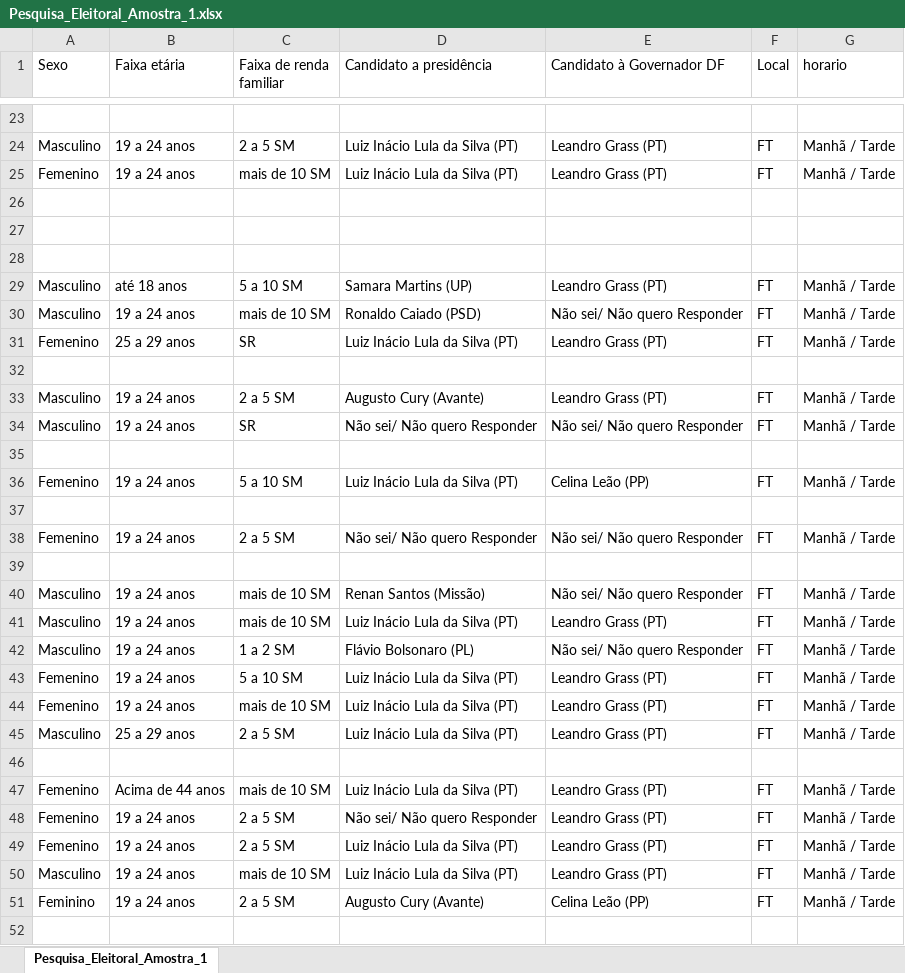
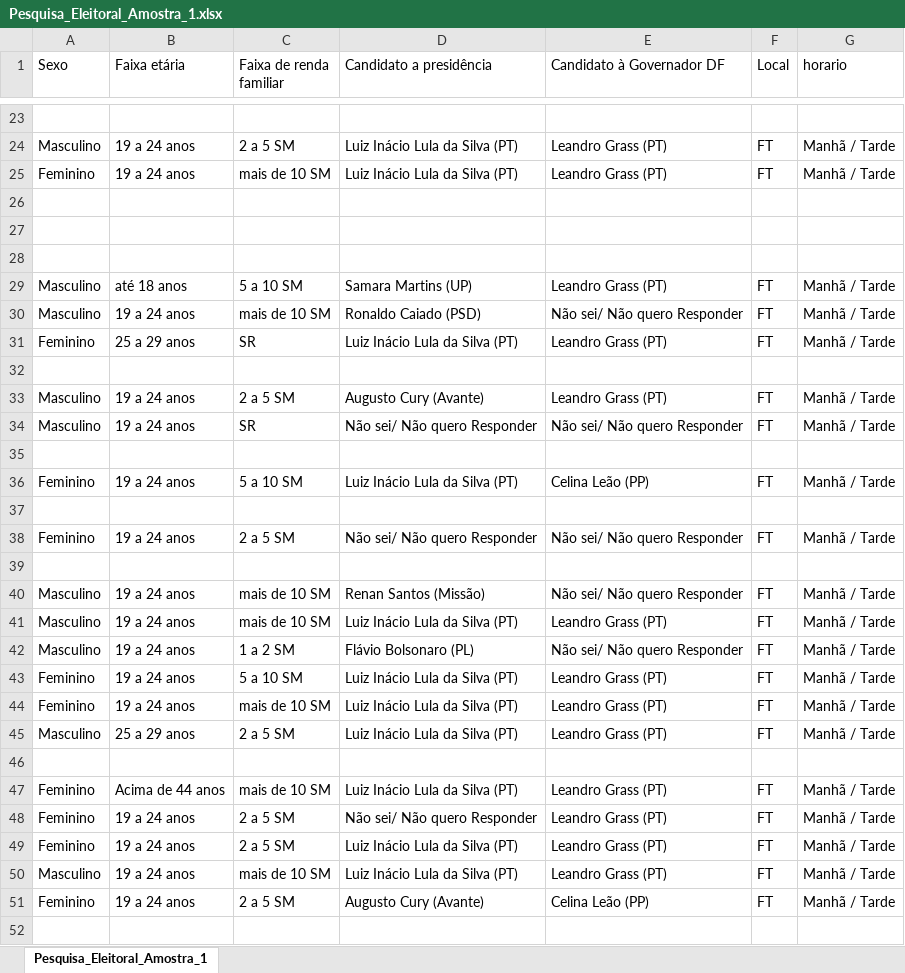
Before and after one commit to daviwbarros/Trabalho_Amostragem, an Excel workbook: amostras/amostras_xlsx/Pesquisa_Eleitoral_Amostra_1.xlsx, sheet Pesquisa_Eleitoral_Amostra_1, drawn as a sheet; only a part is shown, gaps mark what is left out; values as stored, in another font and other column widths than the file's, no borders; the diff covers the shown part only; the diff names each change by its address in the sheet, - before the commit and + after, or states it on an @@ line.

Commit message:
Add files via upload

```diff
--- a/amostras/amostras_xlsx/Pesquisa_Eleitoral_Amostra_1.xlsx (sheet Pesquisa_Eleitoral_Amostra_1)
+++ b/amostras/amostras_xlsx/Pesquisa_Eleitoral_Amostra_1.xlsx (sheet Pesquisa_Eleitoral_Amostra_1)
-A25 (Sexo): Femenino
+A25 (Sexo): Feminino
-A31 (Sexo): Femenino
+A31 (Sexo): Feminino
-A36 (Sexo): Femenino
+A36 (Sexo): Feminino
-A38 (Sexo): Femenino
+A38 (Sexo): Feminino
-A43:A44 (Sexo): Femenino
+A43:A44 (Sexo): Feminino
-A47:A49 (Sexo): Femenino
+A47:A49 (Sexo): Feminino
```
Also changed, not shown: 7 edited cells elsewhere in this sheet.
